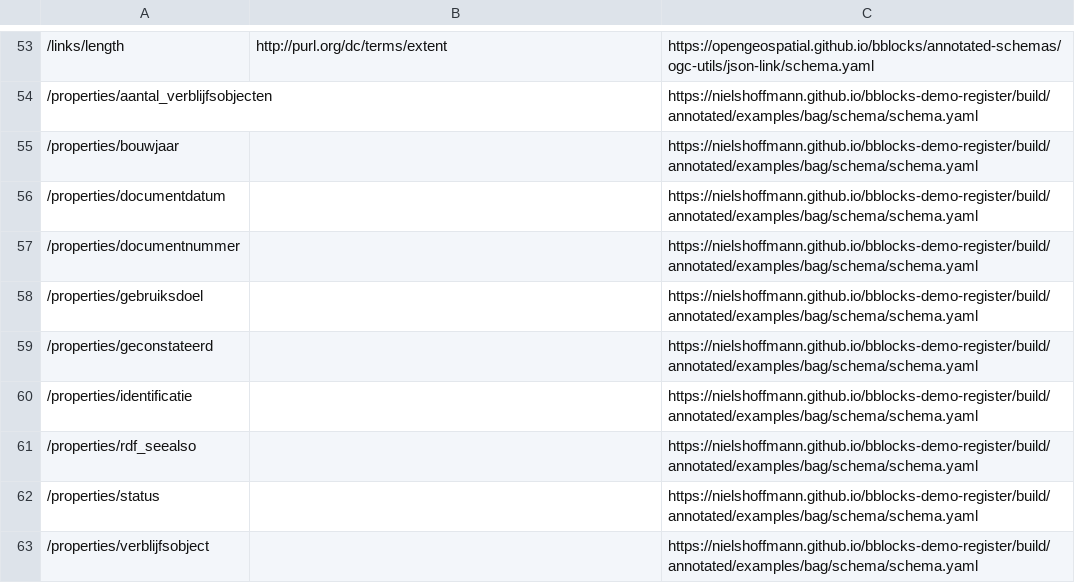
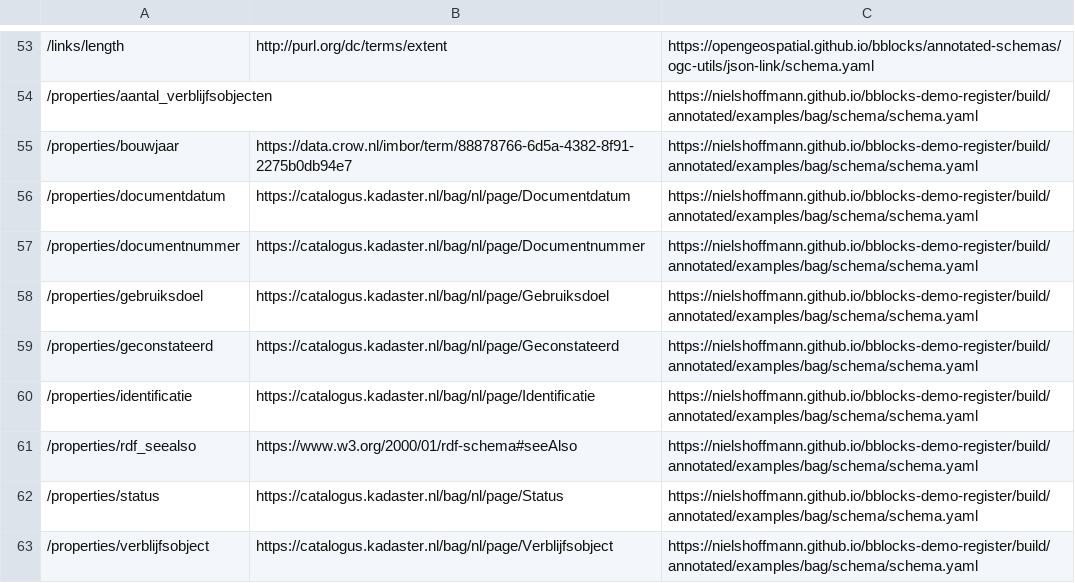
Before and after one commit to NielsHoffmann/bblocks-demo-register, a TSV file: build/annotated/examples/bag/ogcapi/_visited_properties.tsv, drawn as a sheet; only a part is shown, gaps mark what is left out; the diff names each change by its address in the sheet, - before the commit and + after, or states it on an @@ line.

Commit message:
Building blocks postprocessing

```diff
--- a/build/annotated/examples/bag/ogcapi/_visited_properties.tsv
+++ b/build/annotated/examples/bag/ogcapi/_visited_properties.tsv
-B55: (empty)
+B55: https://data.crow.nl/imbor/term/88878766-6d5a-4382-8f91-2275b0db94e7
-B56: (empty)
+B56: https://catalogus.kadaster.nl/bag/nl/page/Documentdatum
-B57: (empty)
+B57: https://catalogus.kadaster.nl/bag/nl/page/Documentnummer
-B58: (empty)
+B58: https://catalogus.kadaster.nl/bag/nl/page/Gebruiksdoel
-B59: (empty)
+B59: https://catalogus.kadaster.nl/bag/nl/page/Geconstateerd
-B60: (empty)
+B60: https://catalogus.kadaster.nl/bag/nl/page/Identificatie
-B61: (empty)
+B61: https://www.w3.org/2000/01/rdf-schema#seeAlso
-B62: (empty)
+B62: https://catalogus.kadaster.nl/bag/nl/page/Status
-B63: (empty)
+B63: https://catalogus.kadaster.nl/bag/nl/page/Verblijfsobject
```
Also changed, not shown: 44 other files.
